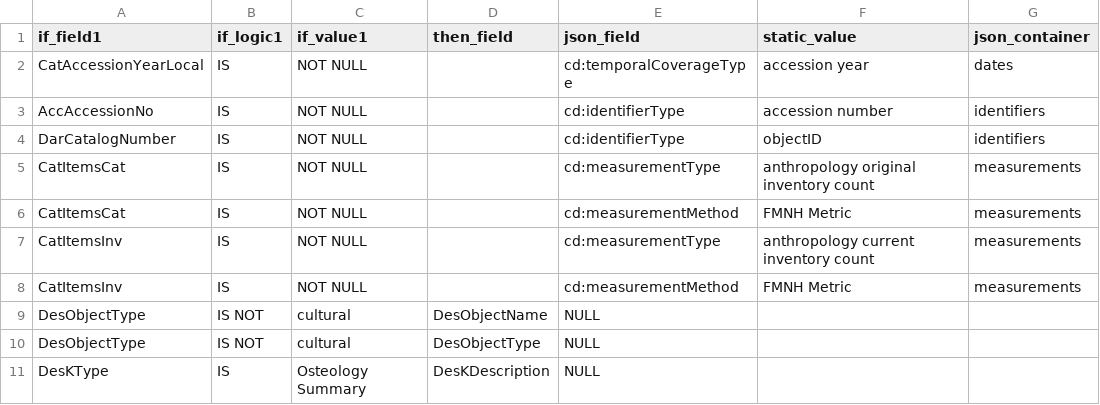
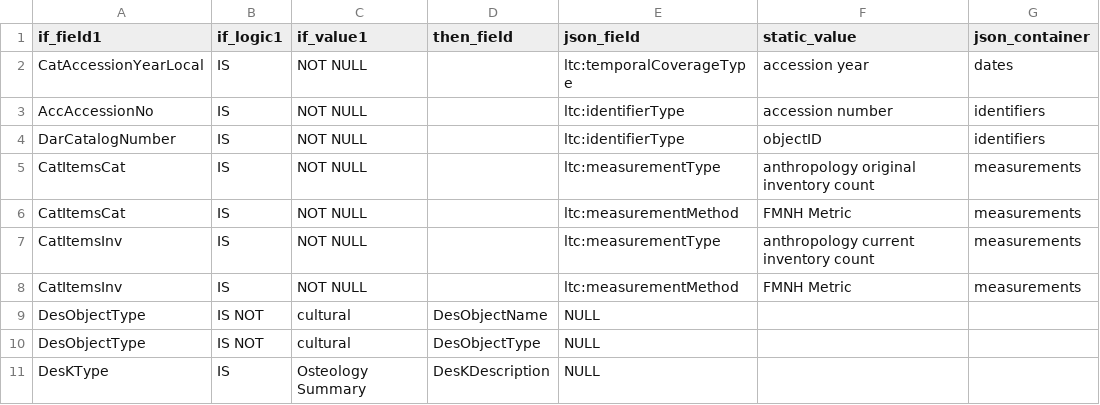
Before and after one commit to fieldmuseum/EMu-xml-to-json, a CSV file: mappings/h2i/emu_conditions.csv, drawn as a sheet.

Commit message:
update cd to ltc namespace

```diff
--- a/mappings/h2i/emu_conditions.csv
+++ b/mappings/h2i/emu_conditions.csv
@@ -1,9 +1,9 @@
 if_field1,if_logic1,if_value1,then_field,json_field,static_value,json_container
-CatAccessionYearLocal,IS,NOT NULL,,cd:temporalCoverageType,accession year,dates
-AccAccessionNo,IS,NOT NULL,,cd:identifierType,accession number,identifiers
-DarCatalogNumber,IS,NOT NULL,,cd:identifierType,objectID,identifiers
-CatItemsCat,IS,NOT NULL,,cd:measurementType,anthropology original inventory count,measurements
-CatItemsCat,IS,NOT NULL,,cd:measurementMethod,FMNH Metric,measurements
-CatItemsInv,IS,NOT NULL,,cd:measurementType,anthropology current inventory count,measurements
-CatItemsInv,IS,NOT NULL,,cd:measurementMethod,FMNH Metric,measurements
+CatAccessionYearLocal,IS,NOT NULL,,ltc:temporalCoverageType,accession year,dates
+AccAccessionNo,IS,NOT NULL,,ltc:identifierType,accession number,identifiers
+DarCatalogNumber,IS,NOT NULL,,ltc:identifierType,objectID,identifiers
+CatItemsCat,IS,NOT NULL,,ltc:measurementType,anthropology original inventory count,measurements
+CatItemsCat,IS,NOT NULL,,ltc:measurementMethod,FMNH Metric,measurements
+CatItemsInv,IS,NOT NULL,,ltc:measurementType,anthropology current inventory count,measurements
+CatItemsInv,IS,NOT NULL,,ltc:measurementMethod,FMNH Metric,measurements
 DesObjectType,IS NOT,cultural,DesObjectName,NULL,,
```
